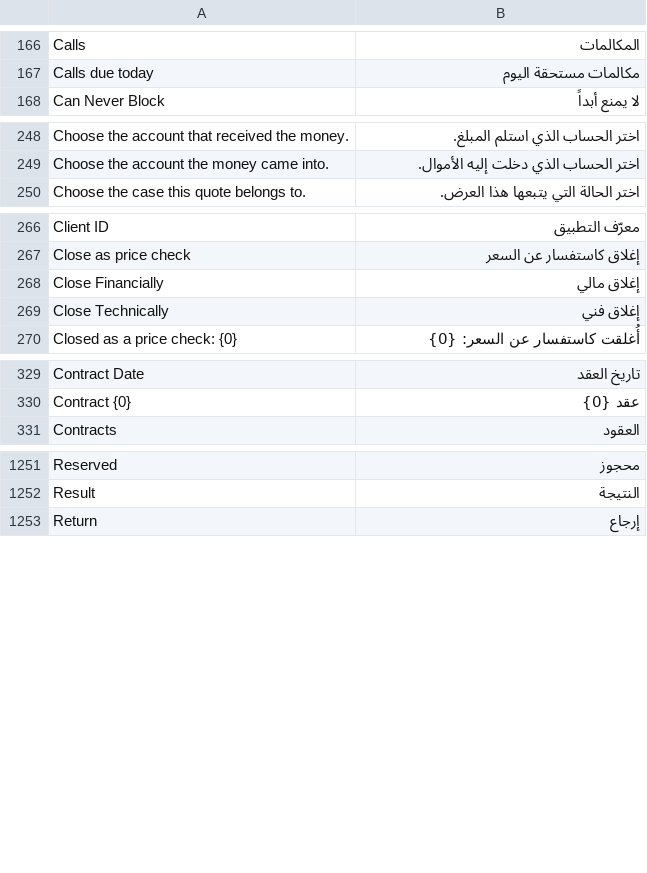
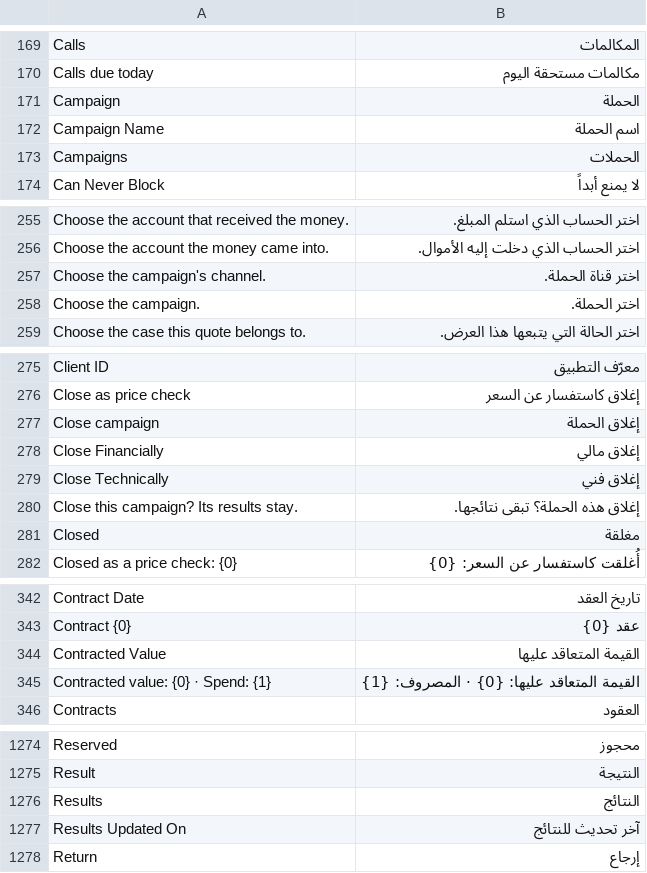
Before and after one commit to MostafaELShehabey/Smart-Power, a CSV file: smart_power/translations/ar.csv, drawn as a sheet; only a part is shown, gaps mark what is left out; the diff covers the shown part only.

```diff
--- a/smart_power/translations/ar.csv
+++ b/smart_power/translations/ar.csv
@@ -167,2 +170,5 @@ Calls,المكالمات
 Calls due today,مكالمات مستحقة اليوم
+Campaign,الحملة
+Campaign Name,اسم الحملة
+Campaigns,الحملات
 Can Never Block,لا يمنع أبداً
@@ -249,2 +256,4 @@ Choose the account that received the money.,اختر الحساب الذي اس
 Choose the account the money came into.,اختر الحساب الذي دخلت إليه الأموال.
+Choose the campaign's channel.,اختر قناة الحملة.
+Choose the campaign.,اختر الحملة.
 Choose the case this quote belongs to.,اختر الحالة التي يتبعها هذا العرض.
@@ -267,4 +276,7 @@ Client ID,معرّف التطبيق
 Close as price check,إغلاق كاستفسار عن السعر
+Close campaign,إغلاق الحملة
 Close Financially,إغلاق مالي
 Close Technically,إغلاق فني
+Close this campaign? Its results stay.,إغلاق هذه الحملة؟ تبقى نتائجها.
+Closed,مغلقة
 Closed as a price check: {0},أُغلقت كاستفسار عن السعر: {0}
@@ -330,2 +343,4 @@ Contract Date,تاريخ العقد
 Contract {0},عقد {0}
+Contracted Value,القيمة المتعاقد عليها
+Contracted value: {0} · Spend: {1},القيمة المتعاقد عليها: {0} · المصروف: {1}
 Contracts,العقود
@@ -1252,2 +1275,4 @@ Reserved,محجوز
 Result,النتيجة
+Results,النتائج
+Results Updated On,آخر تحديث للنتائج
 Return,إرجاع
```
Also changed, not shown: 24 added rows elsewhere in this file, 21 other files.
